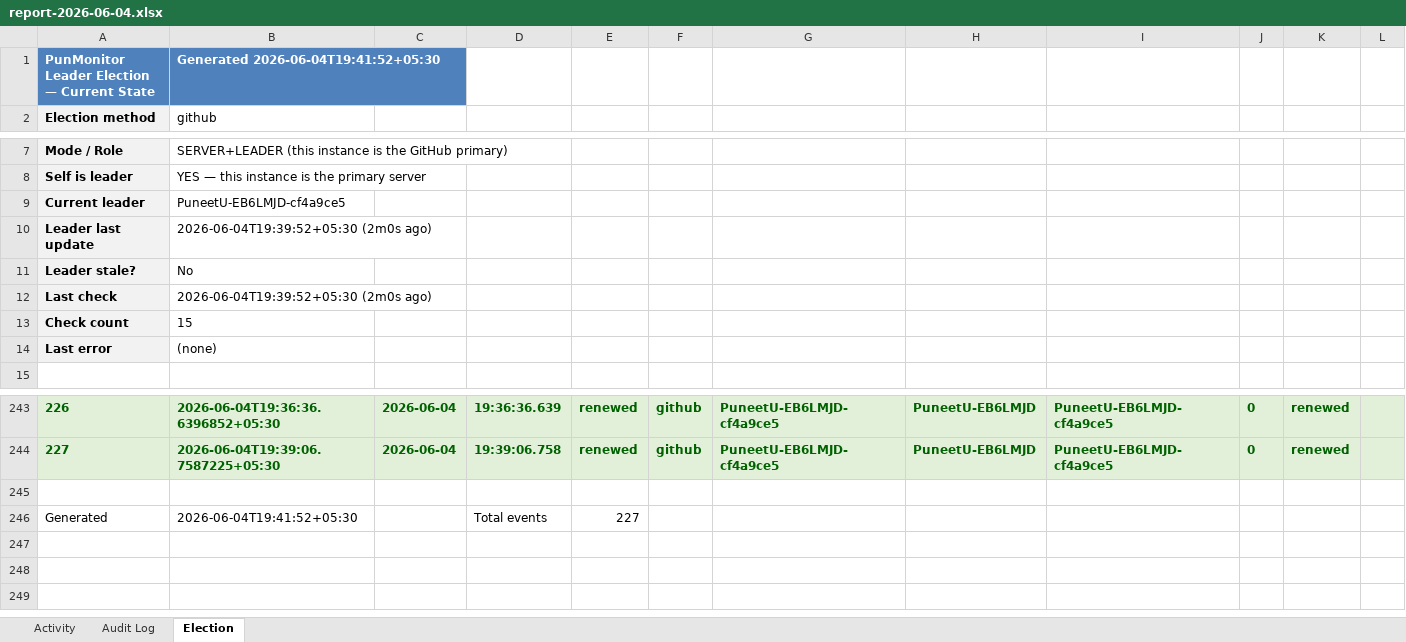
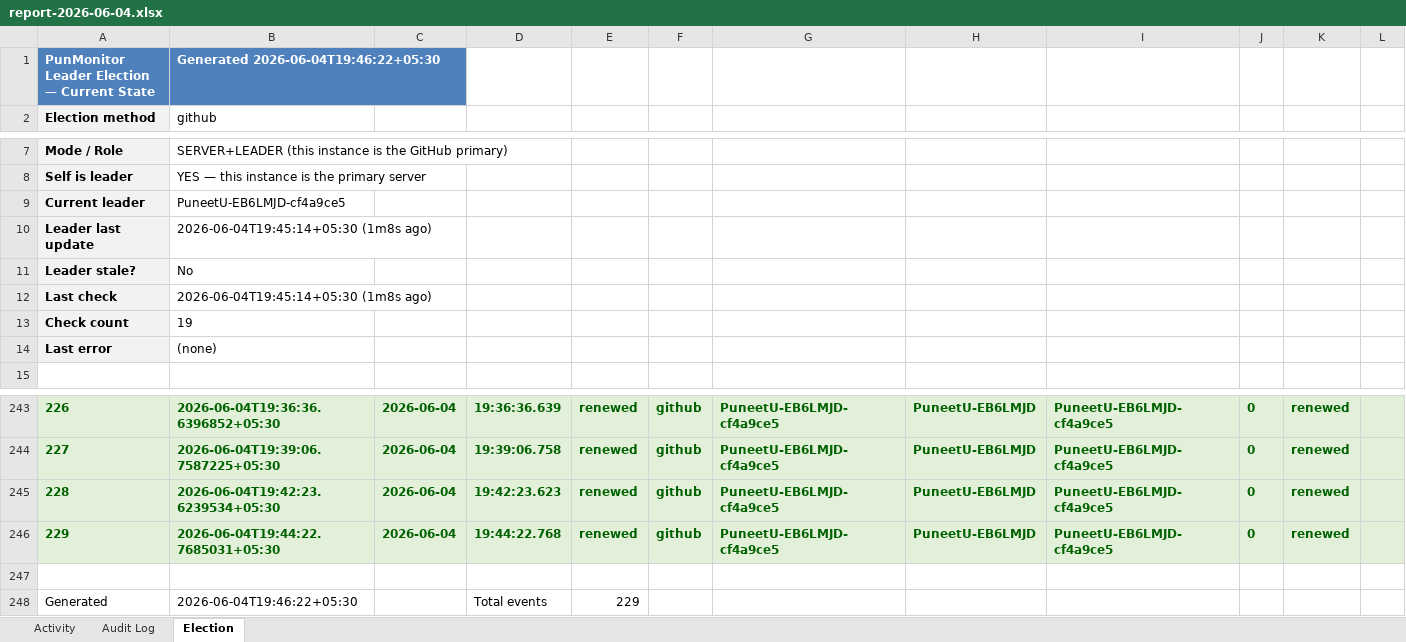
Before and after one commit to puniteswra-spec/PU, an Excel workbook: report-2026-06-04.xlsx, sheet Election, drawn as a sheet; only a part is shown, gaps mark what is left out; values as stored, in another font and other column widths than the file's, no borders; addresses are those after the commit; the diff names each change by its address in the sheet, - before the commit and + after, or states it on an @@ line.

Commit message:
daily report 2026-06-04: 229 election events, 48 audit entries

```diff
--- a/report-2026-06-04.xlsx (sheet Election)
+++ b/report-2026-06-04.xlsx (sheet Election)
-B1: Generated 2026-06-04T19:41:52+05:30
+B1: Generated 2026-06-04T19:46:22+05:30
-B10: 2026-06-04T19:39:52+05:30 (2m0s ago)
+B10: 2026-06-04T19:45:14+05:30 (1m8s ago)
-B12: 2026-06-04T19:39:52+05:30 (2m0s ago)
+B12: 2026-06-04T19:45:14+05:30 (1m8s ago)
-B13: 15
+B13: 19
+row 245: 228 | 2026-06-04T19:42:23.6239534+05:30 | 2026-06-04 | 19:42:23.623 | renewed | github | PuneetU-EB6LMJD-cf4a9ce5 | PuneetU-EB6LMJD | PuneetU-EB6LMJD-cf4a9ce5 | 0 | renewed
+row 246: 229 | 2026-06-04T19:44:22.7685031+05:30 | 2026-06-04 | 19:44:22.768 | renewed | github | PuneetU-EB6LMJD-cf4a9ce5 | PuneetU-EB6LMJD | PuneetU-EB6LMJD-cf4a9ce5 | 0 | renewed
-B248: 2026-06-04T19:41:52+05:30
+B248: 2026-06-04T19:46:22+05:30
-E248: 227
+E248: 229
```
Also changed, not shown: sheet Activity.
